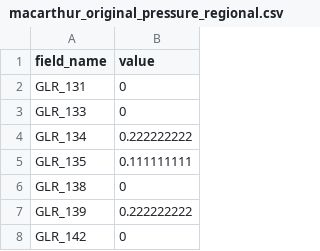
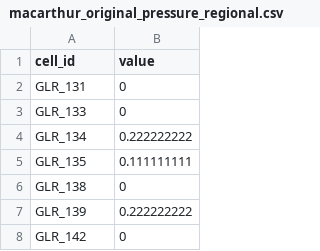
Before and after one commit to unepwcmc/MacarthurWatersheds, a CSV file: data/csv/macarthur_original_pressure_regional.csv, drawn as a sheet; only a part is shown.

```diff
--- a/data/csv/macarthur_original_pressure_regional.csv
+++ b/data/csv/macarthur_original_pressure_regional.csv
@@ -1,2 +1,2 @@
-field_name,value
+cell_id,value
 GLR_131,0
```
Also changed, not shown: data/csv/macarthur_bd_original_data_regional.csv, data/csv/macarthur_original_protection_regional.csv, 19 other files.
